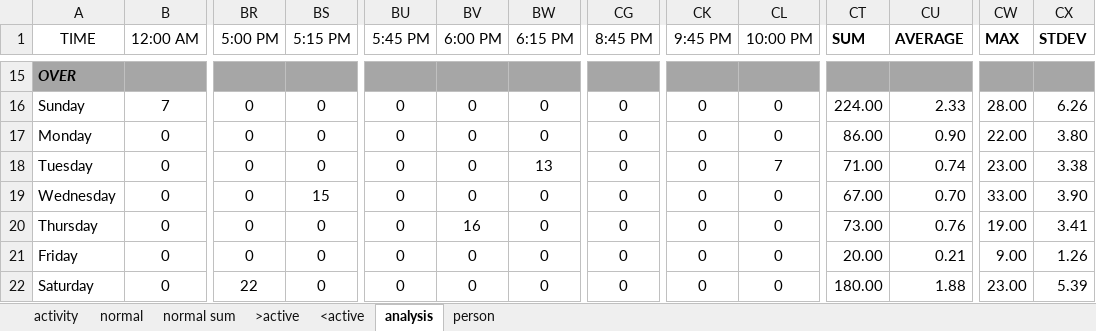
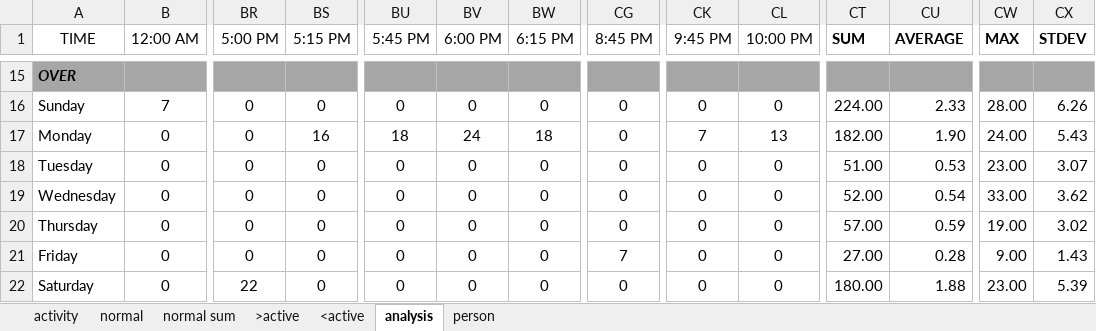
Before and after one commit to dcmartin/age-at-home, an Excel workbook: public/data/person.xlsx, sheet analysis, drawn as a sheet; only a part is shown, gaps mark what is left out; values as stored, in another font and other column widths than the file's, no borders; charts and pictures not drawn; the diff covers the shown part only; the diff names each change by its address in the sheet, - before the commit and + after, or states it on an @@ line.

```diff
--- a/public/data/person.xlsx (sheet analysis)
+++ b/public/data/person.xlsx (sheet analysis)
-BS17 (5:15 PM): 0
+BS17 (5:15 PM): 16
-BU17 (5:45 PM): 0
+BU17 (5:45 PM): 18
-BV17 (6:00 PM): 0
+BV17 (6:00 PM): 24
-BW17 (6:15 PM): 0
+BW17 (6:15 PM): 18
-CK17 (9:45 PM): 0
+CK17 (9:45 PM): 7
-CL17 (10:00 PM): 0
+CL17 (10:00 PM): 13
-CT17 (SUM): 86.00
+CT17 (SUM): 182.00
-CU17 (AVERAGE): 0.90
+CU17 (AVERAGE): 1.90
-CW17 (MAX): 22.00
+CW17 (MAX): 24.00
-CX17 (STDEV): 3.80
+CX17 (STDEV): 5.43
-BW18 (6:15 PM): 13
+BW18 (6:15 PM): 0
-CL18 (10:00 PM): 7
+CL18 (10:00 PM): 0
-CT18 (SUM): 71.00
+CT18 (SUM): 51.00
-CU18 (AVERAGE): 0.74
+CU18 (AVERAGE): 0.53
-CX18 (STDEV): 3.38
+CX18 (STDEV): 3.07
-BS19 (5:15 PM): 15
+BS19 (5:15 PM): 0
-CT19 (SUM): 67.00
+CT19 (SUM): 52.00
-CU19 (AVERAGE): 0.70
+CU19 (AVERAGE): 0.54
-CX19 (STDEV): 3.90
+CX19 (STDEV): 3.62
-BV20 (6:00 PM): 16
+BV20 (6:00 PM): 0
-CT20 (SUM): 73.00
+CT20 (SUM): 57.00
-CU20 (AVERAGE): 0.76
+CU20 (AVERAGE): 0.59
-CX20 (STDEV): 3.41
+CX20 (STDEV): 3.02
-CG21 (8:45 PM): 0
+CG21 (8:45 PM): 7
-CT21 (SUM): 20.00
+CT21 (SUM): 27.00
-CU21 (AVERAGE): 0.21
+CU21 (AVERAGE): 0.28
-CX21 (STDEV): 1.26
+CX21 (STDEV): 1.43
```
Also changed, not shown: 311 edited cells elsewhere in this sheet, sheet person, charts or pictures, 8 other files.
